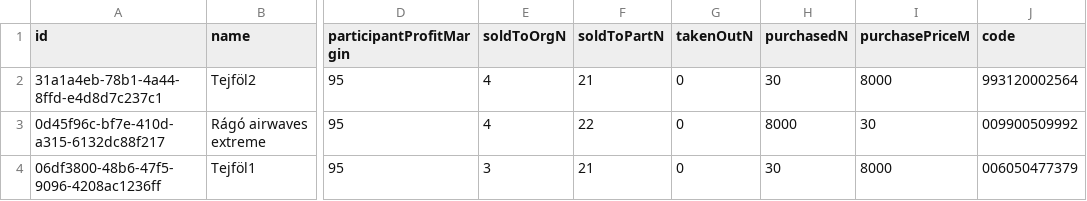
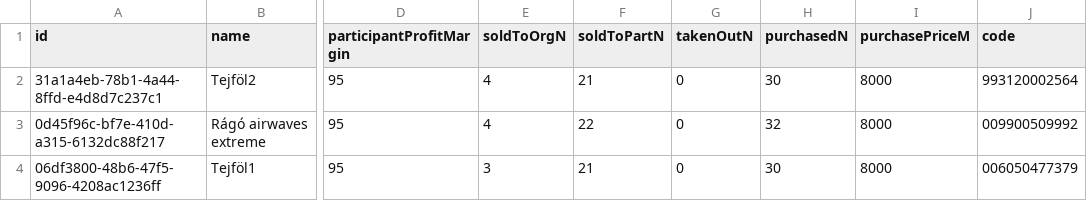
Before and after one commit to Yeru0/Market-V2, a CSV file: src/lib/db/tables/products.csv, drawn as a sheet; only a part is shown, gaps mark what is left out; the diff names each change by its address in the sheet, - before the commit and + after, or states it on an @@ line.

Commit message:
Finishing delete product form
Signed-off-by: Horváth Péter <yerulearn065077@gmail.com>

```diff
--- a/src/lib/db/tables/products.csv
+++ b/src/lib/db/tables/products.csv
-H3 (purchasedN): 8000
+H3 (purchasedN): 32
-I3 (purchasePriceM): 30
+I3 (purchasePriceM): 8000
```
Also changed, not shown: 5 other files.
